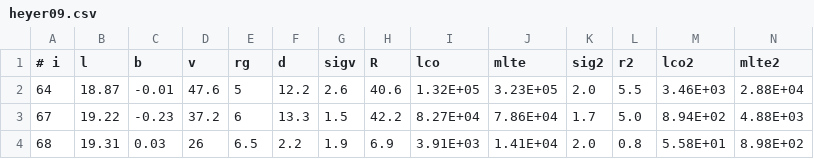
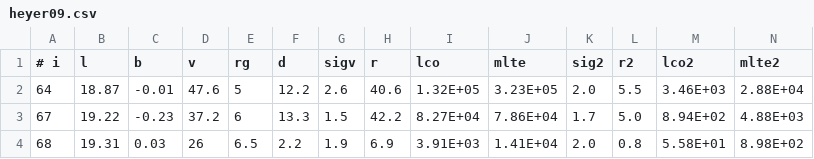
Before and after one commit to gracekrahm/clump-properties, a CSV file: data/heyer09.csv, drawn as a sheet; only a part is shown.

Commit message:
Update heyer09.csv

```diff
--- a/data/heyer09.csv
+++ b/data/heyer09.csv
@@ -1,2 +1,2 @@
-# i,l,b,v,rg,d,sigv,R,lco,mlte,sig2,r2,lco2,mlte2
+# i,l,b,v,rg,d,sigv,r,lco,mlte,sig2,r2,lco2,mlte2
 64,18.87,-0.01,47.6,5,12.2,2.6,40.6,1.32E+05,3.23E+05,2.0, 5.5,3.46E+03,2.88E+04
```
